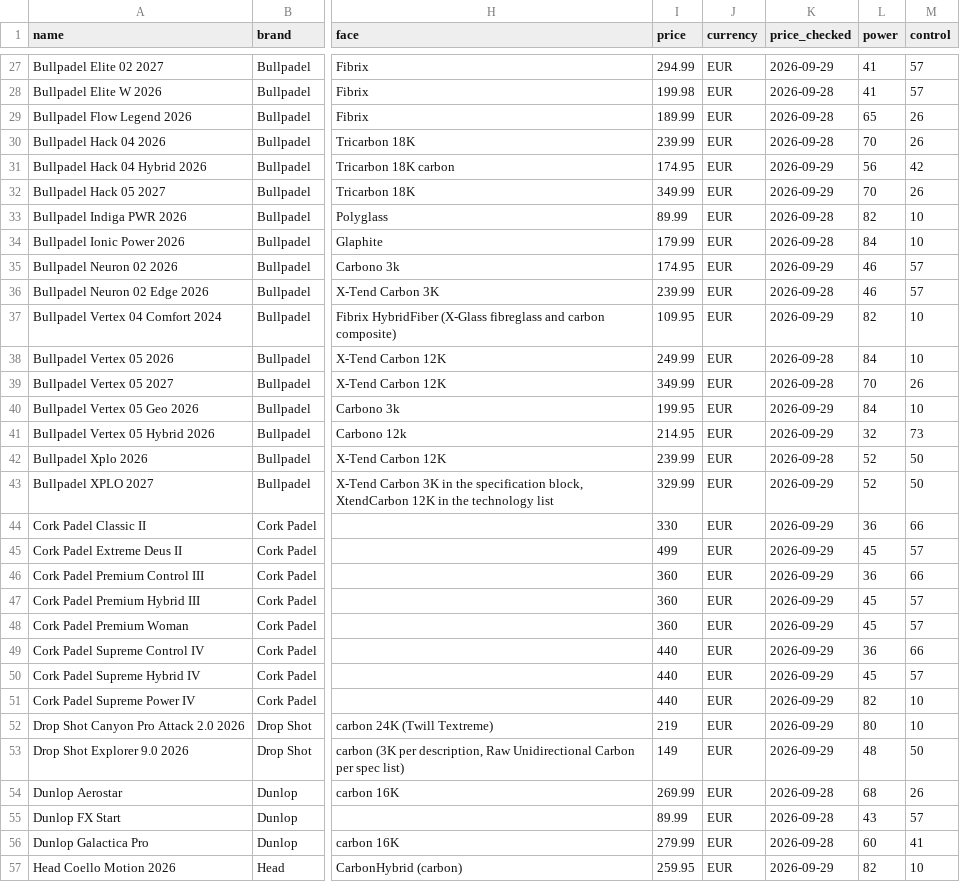
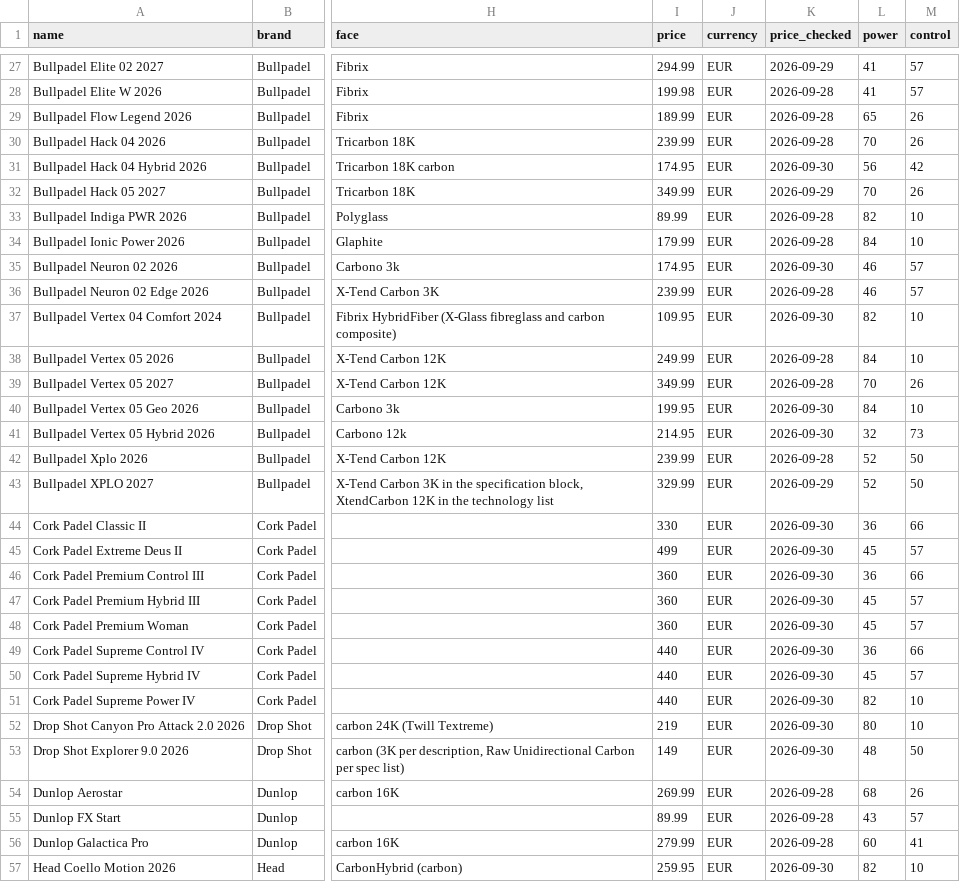
Before and after one commit to odedkovach/padel-racket-data, a CSV file: rackets.csv, drawn as a sheet; only a part is shown, gaps mark what is left out; the diff covers the shown part only; the diff names each change by its address in the sheet, - before the commit and + after, or states it on an @@ line.

```diff
--- a/rackets.csv
+++ b/rackets.csv
-K31 (price_checked): 2026-09-29
+K31 (price_checked): 2026-09-30
-K35 (price_checked): 2026-09-29
+K35 (price_checked): 2026-09-30
-K37 (price_checked): 2026-09-29
+K37 (price_checked): 2026-09-30
-K40:K41 (price_checked): 2026-09-29
+K40:K41 (price_checked): 2026-09-30
-K44:K53 (price_checked): 2026-09-29
+K44:K53 (price_checked): 2026-09-30
-K57 (price_checked): 2026-09-29
+K57 (price_checked): 2026-09-30
```
Also changed, not shown: 109 edited cells elsewhere in this file, 1 other file.
